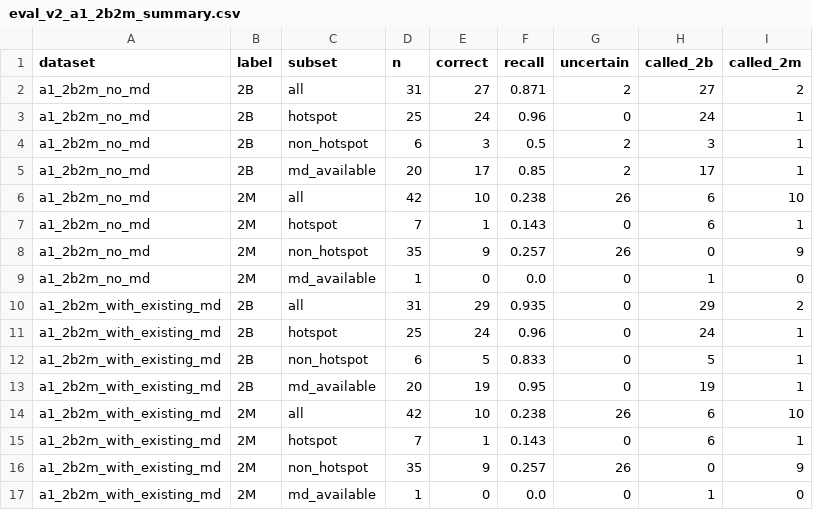
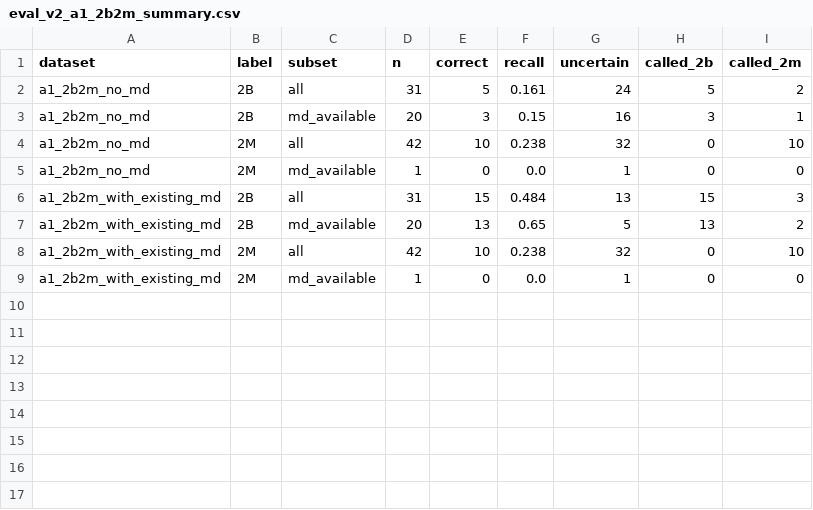
Before and after one commit to LukaDD7/VWF-ETHos, a CSV file: output/type2m_lof_md_fast_validation_2026-06-29/eval_baseline/eval_v2_a1_2b2m_summary.csv, drawn as a sheet.

```diff
--- a/output/type2m_lof_md_fast_validation_2026-06-29/eval_baseline/eval_v2_a1_2b2m_summary.csv
+++ b/output/type2m_lof_md_fast_validation_2026-06-29/eval_baseline/eval_v2_a1_2b2m_summary.csv
@@ -1,17 +1,9 @@
 dataset,label,subset,n,correct,recall,uncertain,called_2b,called_2m
-a1_2b2m_no_md,2B,all,31,27,0.871,2,27,2
-a1_2b2m_no_md,2B,hotspot,25,24,0.96,0,24,1
-a1_2b2m_no_md,2B,non_hotspot,6,3,0.5,2,3,1
-a1_2b2m_no_md,2B,md_available,20,17,0.85,2,17,1
-a1_2b2m_no_md,2M,all,42,10,0.238,26,6,10
-a1_2b2m_no_md,2M,hotspot,7,1,0.143,0,6,1
-a1_2b2m_no_md,2M,non_hotspot,35,9,0.257,26,0,9
-a1_2b2m_no_md,2M,md_available,1,0,0.0,0,1,0
-a1_2b2m_with_existing_md,2B,all,31,29,0.935,0,29,2
-a1_2b2m_with_existing_md,2B,hotspot,25,24,0.96,0,24,1
-a1_2b2m_with_existing_md,2B,non_hotspot,6,5,0.833,0,5,1
-a1_2b2m_with_existing_md,2B,md_available,20,19,0.95,0,19,1
-a1_2b2m_with_existing_md,2M,all,42,10,0.238,26,6,10
-a1_2b2m_with_existing_md,2M,hotspot,7,1,0.143,0,6,1
-a1_2b2m_with_existing_md,2M,non_hotspot,35,9,0.257,26,0,9
-a1_2b2m_with_existing_md,2M,md_available,1,0,0.0,0,1,0
+a1_2b2m_no_md,2B,all,31,5,0.161,24,5,2
+a1_2b2m_no_md,2B,md_available,20,3,0.15,16,3,1
+a1_2b2m_no_md,2M,all,42,10,0.238,32,0,10
+a1_2b2m_no_md,2M,md_available,1,0,0.0,1,0,0
+a1_2b2m_with_existing_md,2B,all,31,15,0.484,13,15,3
+a1_2b2m_with_existing_md,2B,md_available,20,13,0.65,5,13,2
+a1_2b2m_with_existing_md,2M,all,42,10,0.238,32,0,10
+a1_2b2m_with_existing_md,2M,md_available,1,0,0.0,1,0,0
```
Also changed, not shown: output/type2m_lof_md_fast_validation_2026-06-29/eval_baseline/eval_v2_predictions.csv, output/type2m_lof_md_fast_validation_2026-06-29/eval_baseline/eval_v2_predictions_slim.csv, 25 other files.
